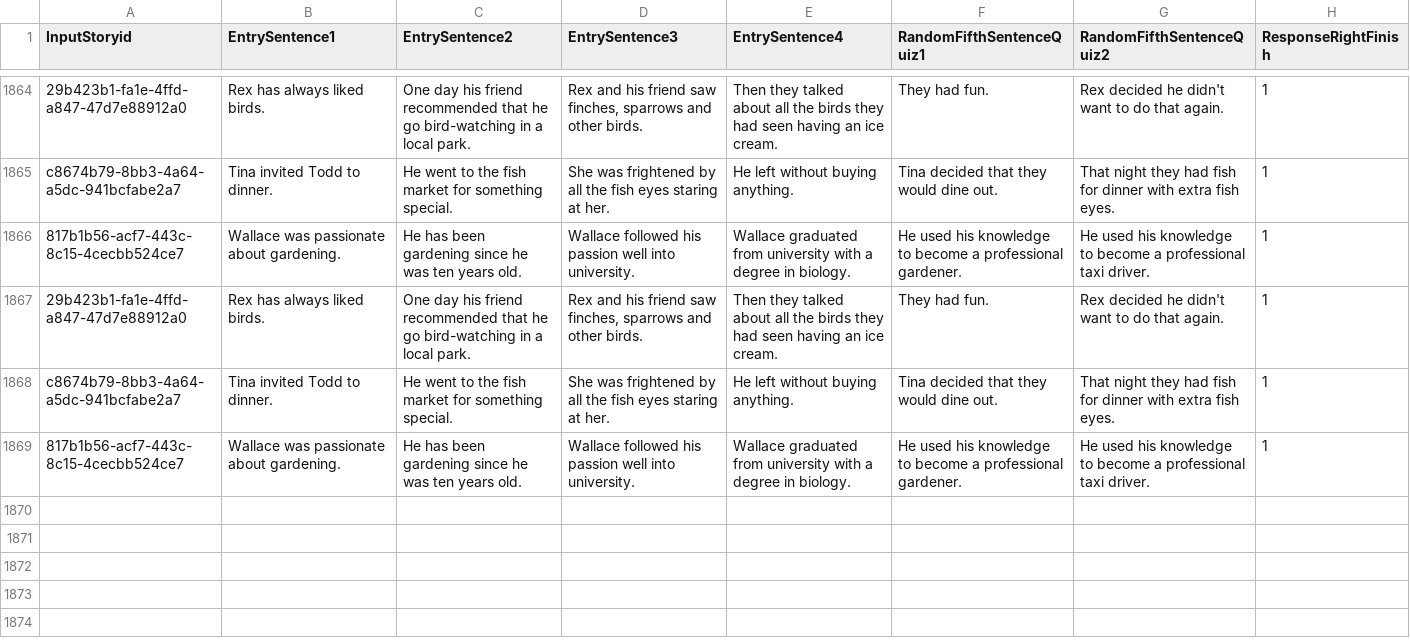
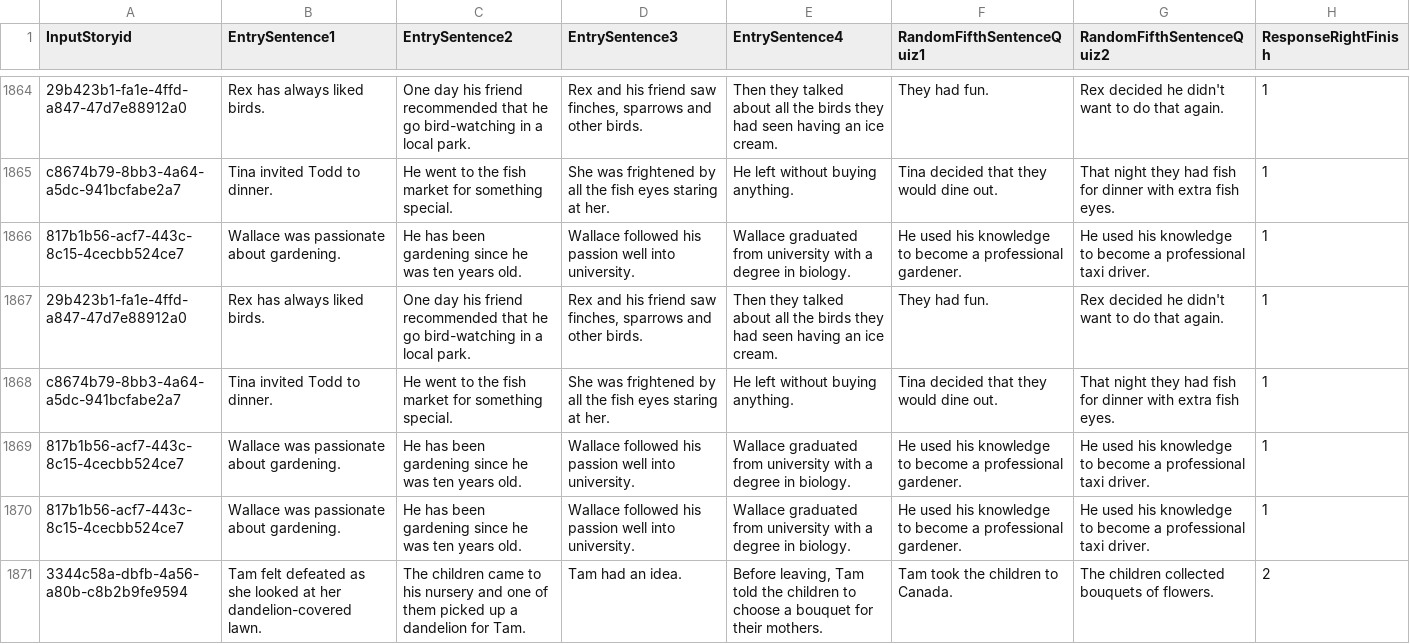
Before and after one commit to JohannesEschbach/BERT_ROC, a CSV file: paraphrasing/data/cloze_test.es-ES_en-GB.csv, drawn as a sheet; only a part is shown, gaps mark what is left out.

Commit message:
complete one-hop DL paraphrasations

```diff
--- a/paraphrasing/data/cloze_test.es-ES_en-GB.csv
+++ b/paraphrasing/data/cloze_test.es-ES_en-GB.csv
@@ -1869 +1869,3 @@ c8674b79-8bb3-4a64-a5dc-941bcfabe2a7,Tina invited Todd to dinner.,He went to the
 817b1b56-acf7-443c-8c15-4cecbb524ce7,Wallace was passionate about gardening.,He has been gardening since he was ten years old.,Wallace followed his passion well into university.,Wallace graduated from university with a degree in biology.,He used his knowledge to become a professional gardener.,He used his knowledge to become a professional taxi driver.,1
+817b1b56-acf7-443c-8c15-4cecbb524ce7,Wallace was passionate about gardening.,He has been gardening since he was ten years old.,Wallace followed his passion well into university.,Wallace graduated from university with a degree in biology.,He used his knowledge to become a professional gardener.,He used his knowledge to become a professional taxi driver.,1
+3344c58a-dbfb-4a56-a80b-c8b2b9fe9594,Tam felt defeated as she looked at her dandelion-covered lawn.,The children came to his nursery and one of them picked up a dandelion for Tam.,Tam had an idea.,"Before leaving, Tam told the children to choose a bouquet for their mothers.",Tam took the children to Canada.,The children collected bouquets of flowers.,2
```
